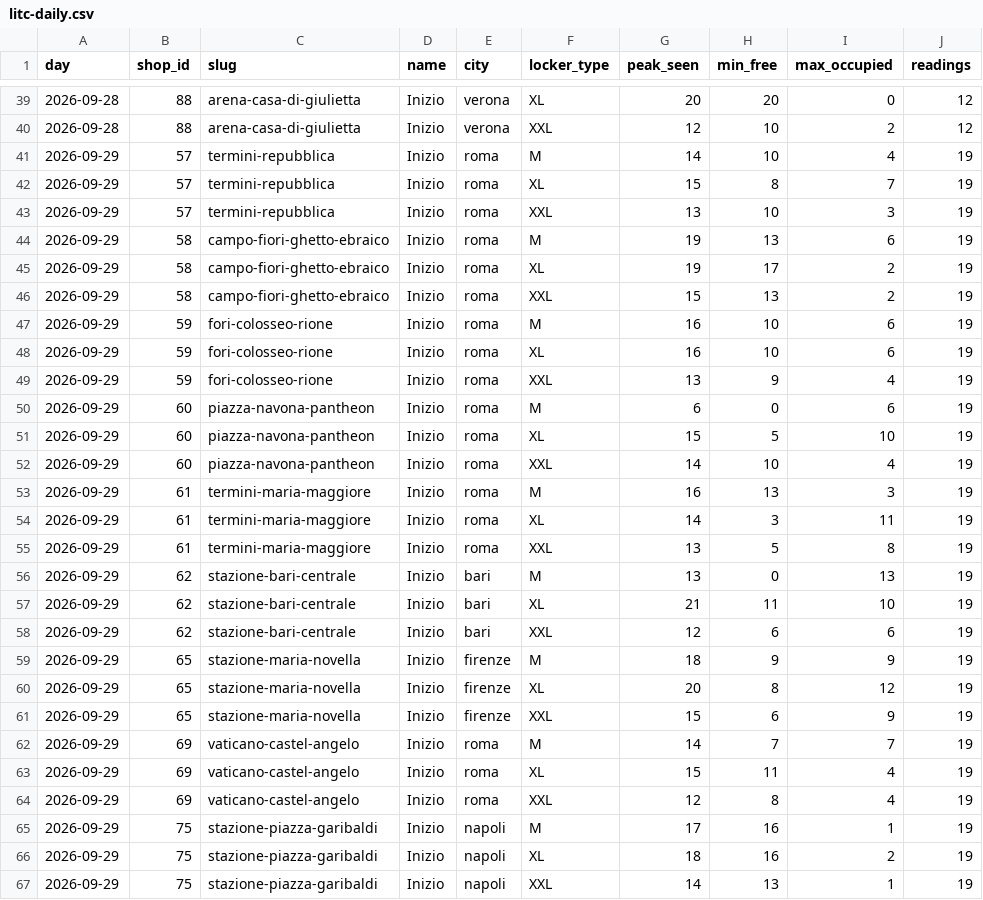
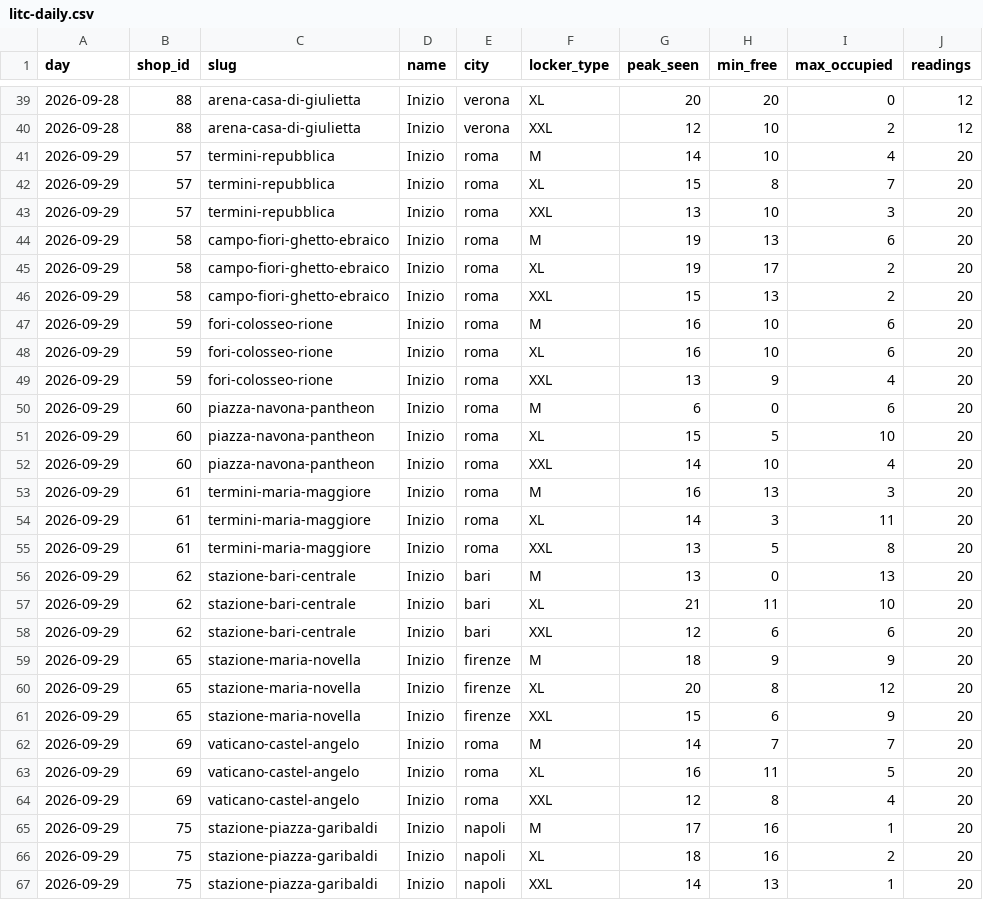
Before and after one commit to Giacbotta/nutrie-new-business-tracking, a CSV file: data/litc-daily.csv, drawn as a sheet; only a part is shown, gaps mark what is left out; the diff covers the shown part only.

```diff
--- a/data/litc-daily.csv
+++ b/data/litc-daily.csv
@@ -40,28 +40,28 @@ day,shop_id,slug,name,city,locker_type,peak_seen,min_free,max_occupied,readings
 2026-09-28,88,arena-casa-di-giulietta,Inizio,verona,XXL,12,10,2,12
-2026-09-29,57,termini-repubblica,Inizio,roma,M,14,10,4,19
-2026-09-29,57,termini-repubblica,Inizio,roma,XL,15,8,7,19
-2026-09-29,57,termini-repubblica,Inizio,roma,XXL,13,10,3,19
-2026-09-29,58,campo-fiori-ghetto-ebraico,Inizio,roma,M,19,13,6,19
-2026-09-29,58,campo-fiori-ghetto-ebraico,Inizio,roma,XL,19,17,2,19
-2026-09-29,58,campo-fiori-ghetto-ebraico,Inizio,roma,XXL,15,13,2,19
-2026-09-29,59,fori-colosseo-rione,Inizio,roma,M,16,10,6,19
-2026-09-29,59,fori-colosseo-rione,Inizio,roma,XL,16,10,6,19
-2026-09-29,59,fori-colosseo-rione,Inizio,roma,XXL,13,9,4,19
-2026-09-29,60,piazza-navona-pantheon,Inizio,roma,M,6,0,6,19
-2026-09-29,60,piazza-navona-pantheon,Inizio,roma,XL,15,5,10,19
-2026-09-29,60,piazza-navona-pantheon,Inizio,roma,XXL,14,10,4,19
-2026-09-29,61,termini-maria-maggiore,Inizio,roma,M,16,13,3,19
-2026-09-29,61,termini-maria-maggiore,Inizio,roma,XL,14,3,11,19
-2026-09-29,61,termini-maria-maggiore,Inizio,roma,XXL,13,5,8,19
-2026-09-29,62,stazione-bari-centrale,Inizio,bari,M,13,0,13,19
-2026-09-29,62,stazione-bari-centrale,Inizio,bari,XL,21,11,10,19
-2026-09-29,62,stazione-bari-centrale,Inizio,bari,XXL,12,6,6,19
-2026-09-29,65,stazione-maria-novella,Inizio,firenze,M,18,9,9,19
-2026-09-29,65,stazione-maria-novella,Inizio,firenze,XL,20,8,12,19
-2026-09-29,65,stazione-maria-novella,Inizio,firenze,XXL,15,6,9,19
-2026-09-29,69,vaticano-castel-angelo,Inizio,roma,M,14,7,7,19
-2026-09-29,69,vaticano-castel-angelo,Inizio,roma,XL,15,11,4,19
-2026-09-29,69,vaticano-castel-angelo,Inizio,roma,XXL,12,8,4,19
-2026-09-29,75,stazione-piazza-garibaldi,Inizio,napoli,M,17,16,1,19
-2026-09-29,75,stazione-piazza-garibaldi,Inizio,napoli,XL,18,16,2,19
-2026-09-29,75,stazione-piazza-garibaldi,Inizio,napoli,XXL,14,13,1,19
+2026-09-29,57,termini-repubblica,Inizio,roma,M,14,10,4,20
+2026-09-29,57,termini-repubblica,Inizio,roma,XL,15,8,7,20
+2026-09-29,57,termini-repubblica,Inizio,roma,XXL,13,10,3,20
+2026-09-29,58,campo-fiori-ghetto-ebraico,Inizio,roma,M,19,13,6,20
+2026-09-29,58,campo-fiori-ghetto-ebraico,Inizio,roma,XL,19,17,2,20
+2026-09-29,58,campo-fiori-ghetto-ebraico,Inizio,roma,XXL,15,13,2,20
+2026-09-29,59,fori-colosseo-rione,Inizio,roma,M,16,10,6,20
+2026-09-29,59,fori-colosseo-rione,Inizio,roma,XL,16,10,6,20
+2026-09-29,59,fori-colosseo-rione,Inizio,roma,XXL,13,9,4,20
+2026-09-29,60,piazza-navona-pantheon,Inizio,roma,M,6,0,6,20
+2026-09-29,60,piazza-navona-pantheon,Inizio,roma,XL,15,5,10,20
+2026-09-29,60,piazza-navona-pantheon,Inizio,roma,XXL,14,10,4,20
+2026-09-29,61,termini-maria-maggiore,Inizio,roma,M,16,13,3,20
+2026-09-29,61,termini-maria-maggiore,Inizio,roma,XL,14,3,11,20
+2026-09-29,61,termini-maria-maggiore,Inizio,roma,XXL,13,5,8,20
+2026-09-29,62,stazione-bari-centrale,Inizio,bari,M,13,0,13,20
+2026-09-29,62,stazione-bari-centrale,Inizio,bari,XL,21,11,10,20
+2026-09-29,62,stazione-bari-centrale,Inizio,bari,XXL,12,6,6,20
+2026-09-29,65,stazione-maria-novella,Inizio,firenze,M,18,9,9,20
+2026-09-29,65,stazione-maria-novella,Inizio,firenze,XL,20,8,12,20
+2026-09-29,65,stazione-maria-novella,Inizio,firenze,XXL,15,6,9,20
+2026-09-29,69,vaticano-castel-angelo,Inizio,roma,M,14,7,7,20
+2026-09-29,69,vaticano-castel-angelo,Inizio,roma,XL,16,11,5,20
+2026-09-29,69,vaticano-castel-angelo,Inizio,roma,XXL,12,8,4,20
+2026-09-29,75,stazione-piazza-garibaldi,Inizio,napoli,M,17,16,1,20
+2026-09-29,75,stazione-piazza-garibaldi,Inizio,napoli,XL,18,16,2,20
+2026-09-29,75,stazione-piazza-garibaldi,Inizio,napoli,XXL,14,13,1,20
```
Also changed, not shown: 14 edited cells elsewhere in this file, data/litc-occupancy.csv, data/radical-daily-area.csv, 10 other files.
